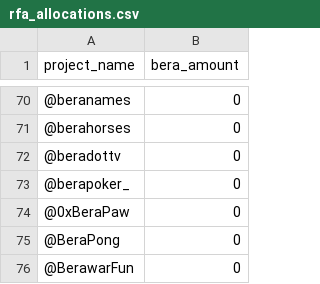
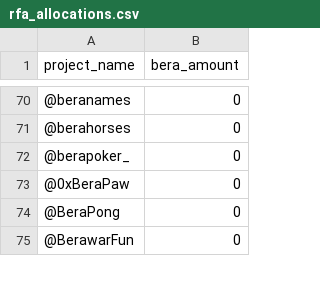
Before and after one commit to xultradotfun/bera-rfa, a CSV file: public/data/rfa_allocations.csv, drawn as a sheet; only a part is shown, gaps mark what is left out.

Commit message:
Add unknown projects

```diff
--- a/public/data/rfa_allocations.csv
+++ b/public/data/rfa_allocations.csv
@@ -71,3 +71,2 @@ project_name,bera_amount
 @berahorses,0
-@beradottv,0
 @berapoker_,0
```
Also changed, not shown: 2 other files.
